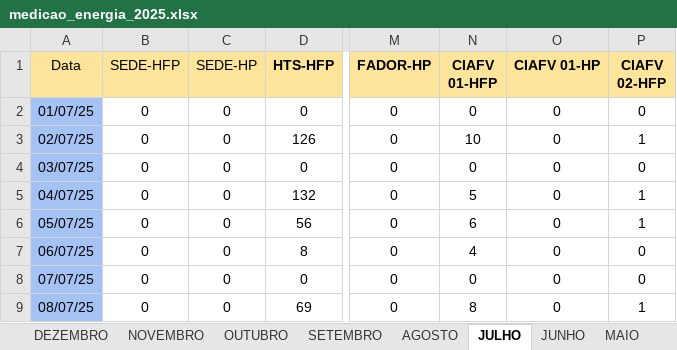
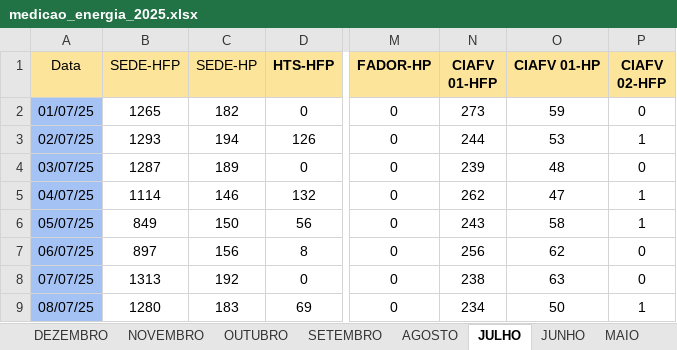
Before and after one commit to MarquezziniBL/Dashboardenergia, an Excel workbook: medicao_energia_2025.xlsx, sheet JULHO, drawn as a sheet; only a part is shown, gaps mark what is left out; values as stored, in another font and other column widths than the file's, no borders; the diff covers the shown part only; the diff names each change by its address in the sheet, - before the commit and + after, or states it on an @@ line.

Commit message:
Alteração mensal.
- Lançamento do consumo da Sede e da Cia Fv, conforme memória de massas.

```diff
--- a/medicao_energia_2025.xlsx (sheet JULHO)
+++ b/medicao_energia_2025.xlsx (sheet JULHO)
-B2 (SEDE-HFP): 0
+B2 (SEDE-HFP): 1265
-C2 (SEDE-HP): 0
+C2 (SEDE-HP): 182
-N2 (CIAFV 01-HFP): 0
+N2 (CIAFV 01-HFP): 273
-O2 (CIAFV 01-HP): 0
+O2 (CIAFV 01-HP): 59
-B3 (SEDE-HFP): 0
+B3 (SEDE-HFP): 1293
-C3 (SEDE-HP): 0
+C3 (SEDE-HP): 194
-N3 (CIAFV 01-HFP): 10
+N3 (CIAFV 01-HFP): 244
-O3 (CIAFV 01-HP): 0
+O3 (CIAFV 01-HP): 53
-B4 (SEDE-HFP): 0
+B4 (SEDE-HFP): 1287
-C4 (SEDE-HP): 0
+C4 (SEDE-HP): 189
-N4 (CIAFV 01-HFP): 0
+N4 (CIAFV 01-HFP): 239
-O4 (CIAFV 01-HP): 0
+O4 (CIAFV 01-HP): 48
-B5 (SEDE-HFP): 0
+B5 (SEDE-HFP): 1114
-C5 (SEDE-HP): 0
+C5 (SEDE-HP): 146
-N5 (CIAFV 01-HFP): 5
+N5 (CIAFV 01-HFP): 262
-O5 (CIAFV 01-HP): 0
+O5 (CIAFV 01-HP): 47
-B6 (SEDE-HFP): 0
+B6 (SEDE-HFP): 849
-C6 (SEDE-HP): 0
+C6 (SEDE-HP): 150
-N6 (CIAFV 01-HFP): 6
+N6 (CIAFV 01-HFP): 243
-O6 (CIAFV 01-HP): 0
+O6 (CIAFV 01-HP): 58
-B7 (SEDE-HFP): 0
+B7 (SEDE-HFP): 897
-C7 (SEDE-HP): 0
+C7 (SEDE-HP): 156
-N7 (CIAFV 01-HFP): 4
+N7 (CIAFV 01-HFP): 256
-O7 (CIAFV 01-HP): 0
+O7 (CIAFV 01-HP): 62
-B8 (SEDE-HFP): 0
+B8 (SEDE-HFP): 1313
-C8 (SEDE-HP): 0
+C8 (SEDE-HP): 192
-N8 (CIAFV 01-HFP): 0
+N8 (CIAFV 01-HFP): 238
-O8 (CIAFV 01-HP): 0
+O8 (CIAFV 01-HP): 63
-B9 (SEDE-HFP): 0
+B9 (SEDE-HFP): 1280
-C9 (SEDE-HP): 0
+C9 (SEDE-HP): 183
-N9 (CIAFV 01-HFP): 8
+N9 (CIAFV 01-HFP): 234
-O9 (CIAFV 01-HP): 0
+O9 (CIAFV 01-HP): 50
```
Also changed, not shown: 92 edited cells elsewhere in this sheet, 1 other file.
